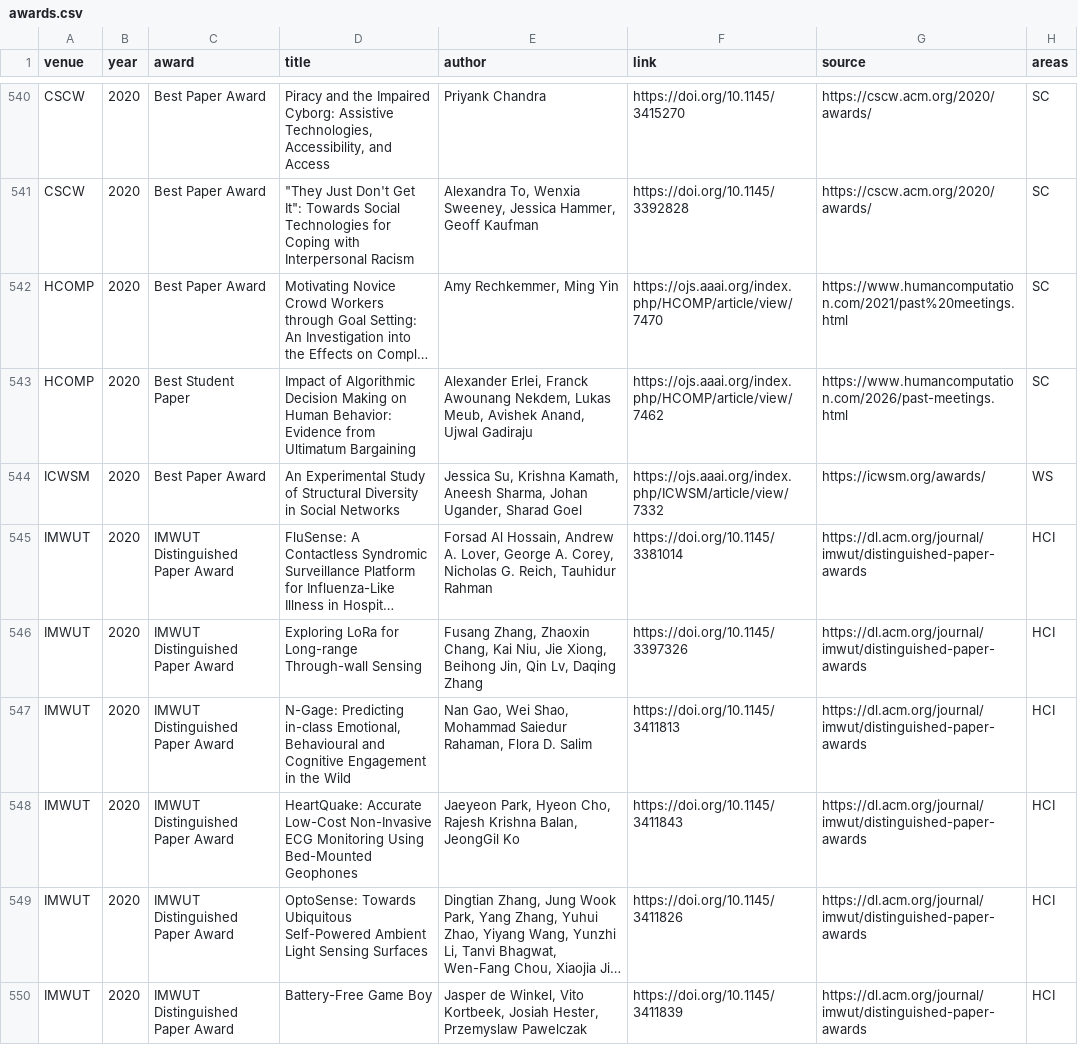
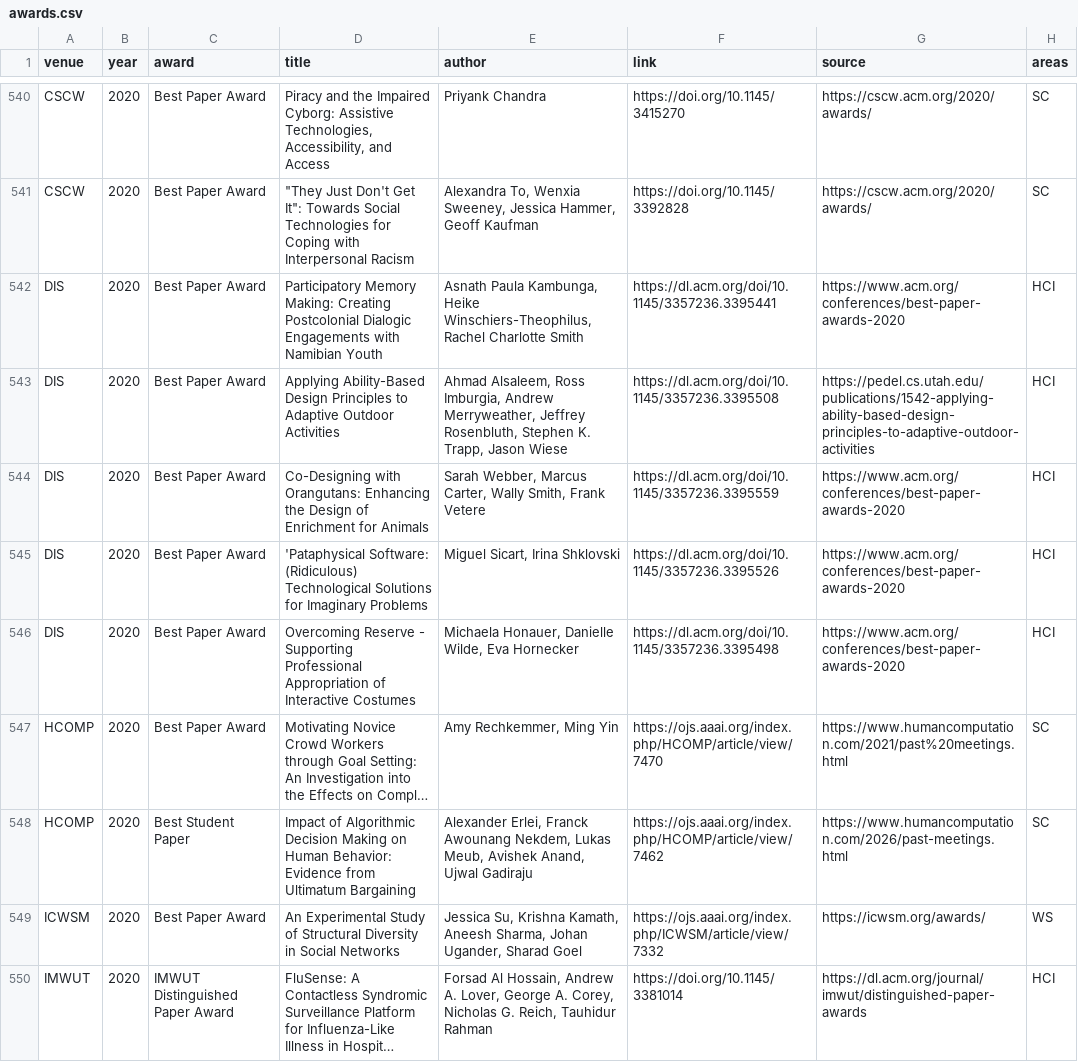
Before and after one commit to kkwmr/social-computing-best-papers, a CSV file: data/awards.csv, drawn as a sheet; only a part is shown, gaps mark what is left out; the shorter side is filled out with more unchanged rows; long unchanged cells end in …; the diff names each change by its address in the sheet, - before the commit and + after, or states it on an @@ line.

Commit message:
data: sync from casp.jp (2026-08-20)

```diff
--- a/data/awards.csv
+++ b/data/awards.csv
+row 542: DIS | 2020 | Best Paper Award | Participatory Memory Making: Creating Postcolonial Dialogic Engagements with Namibian Youth | Asnath Paula Kambunga, Heike Winschiers-Theophilus, Rachel Charlotte Smith | https://dl.acm.org/doi/10.1145/3357236.3395441 | https://www.acm.org/conferences/best-paper-awards-2020 | HCI
+row 543: DIS | 2020 | Best Paper Award | Applying Ability-Based Design Principles to Adaptive Outdoor Activities | Ahmad Alsaleem, Ross Imburgia, Andrew Merryweather, Jeffrey Rosenbluth, Stephen K. Trapp, Jason Wiese | https://dl.acm.org/doi/10.1145/3357236.3395508 | https://pedel.cs.utah.edu/publications/1542-applying-ability-based-design-principles-to-adaptive-outdoor-activities | HCI
+row 544: DIS | 2020 | Best Paper Award | Co-Designing with Orangutans: Enhancing the Design of Enrichment for Animals | Sarah Webber, Marcus Carter, Wally Smith, Frank Vetere | https://dl.acm.org/doi/10.1145/3357236.3395559 | https://www.acm.org/conferences/best-paper-awards-2020 | HCI
+row 545: DIS | 2020 | Best Paper Award | 'Pataphysical Software: (Ridiculous) Technological Solutions for Imaginary Problems | Miguel Sicart, Irina Shklovski | https://dl.acm.org/doi/10.1145/3357236.3395526 | https://www.acm.org/conferences/best-paper-awards-2020 | HCI
+row 546: DIS | 2020 | Best Paper Award | Overcoming Reserve - Supporting Professional Appropriation of Interactive Costumes | Michaela Honauer, Danielle Wilde, Eva Hornecker | https://dl.acm.org/doi/10.1145/3357236.3395498 | https://www.acm.org/conferences/best-paper-awards-2020 | HCI
```
Also changed, not shown: 3 other files.
